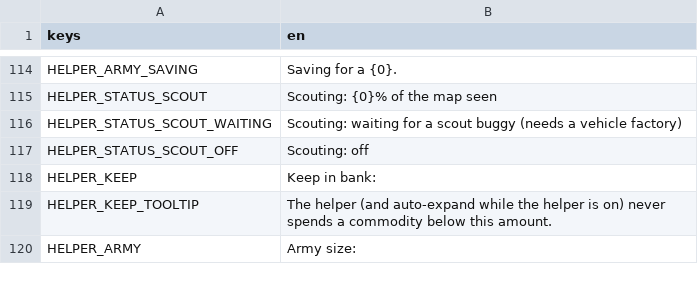
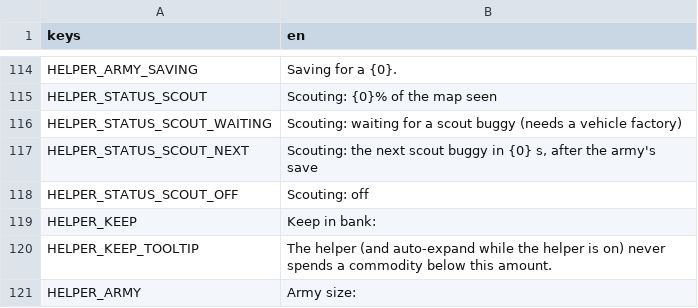
Before and after one commit to destinjones/ironbound, a CSV file: assets/translations/guide.csv, drawn as a sheet; only a part is shown, gaps mark what is left out; the diff names each change by its address in the sheet, - before the commit and + after, or states it on an @@ line.

```diff
--- a/assets/translations/guide.csv
+++ b/assets/translations/guide.csv
+row 117: HELPER_STATUS_SCOUT_NEXT | Scouting: the next scout buggy in {0} s, after the army's save
```
Also changed, not shown: 2 other files.
